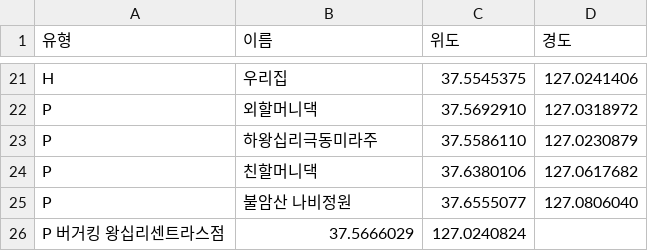
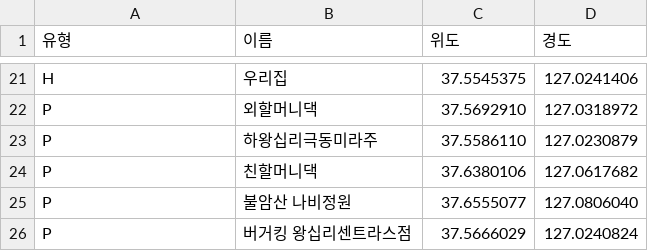
Before and after one commit to doheecho/Roymaker, a CSV file: place.csv, drawn as a sheet; only a part is shown, gaps mark what is left out.

Commit message:
Fix delimiter typo in the new Burger King place.csv row
The "Update place.csv" commit that landed on origin/main while I was
working this turn added a new P-type row for 버거킹 왕십리센트라스점,
but used a plain space between "P" and the name instead of the tab
every other row uses. loadStations() splits strictly on the delimiter
detected from the header row (a tab, here), so that row parsed as a 3-
field, not 4-field, line — type became "P 버거킹 왕십리센트라스점",
which fails the `["B","S","H","P","A"].includes(type)` check and gets
silently skipped with a console warning. The place would never have
appeared anywhere in the game.

Verified before/after: a cache-busted fetch of loadStations('place.csv')
dropped the row entirely before this fix; after replacing the one
space with a tab (confirmed via `git diff` that only that byte
changed), a fresh page load picks it up in state.places and the map
renders its "P" marker labeled 버거킹 왕십리센트라스점 right where
expected near 상왕십리역 — matches the new burgerking_alba.png
portrait added alongside it, so this was clearly meant to work today.

```diff
--- a/place.csv
+++ b/place.csv
@@ -25,2 +25,2 @@ P	친할머니댁	37.6380106	127.0617682
 P	불암산 나비정원	37.6555077	127.0806040
-P 버거킹 왕십리센트라스점	37.5666029	127.0240824
+P	버거킹 왕십리센트라스점	37.5666029	127.0240824
```
